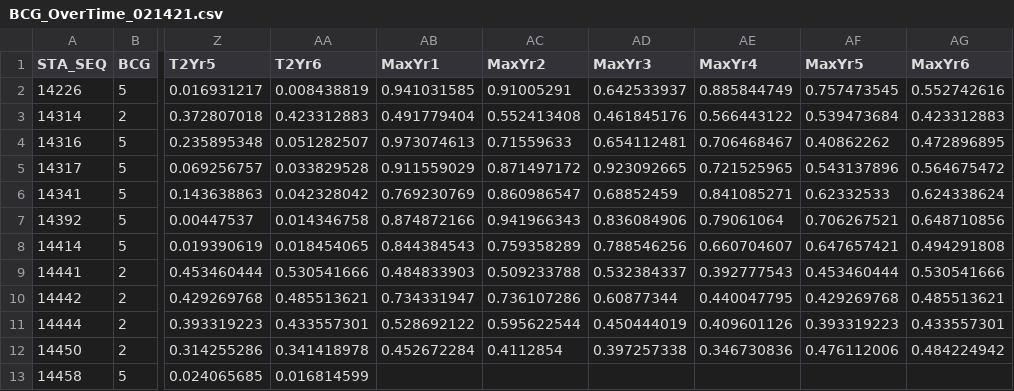
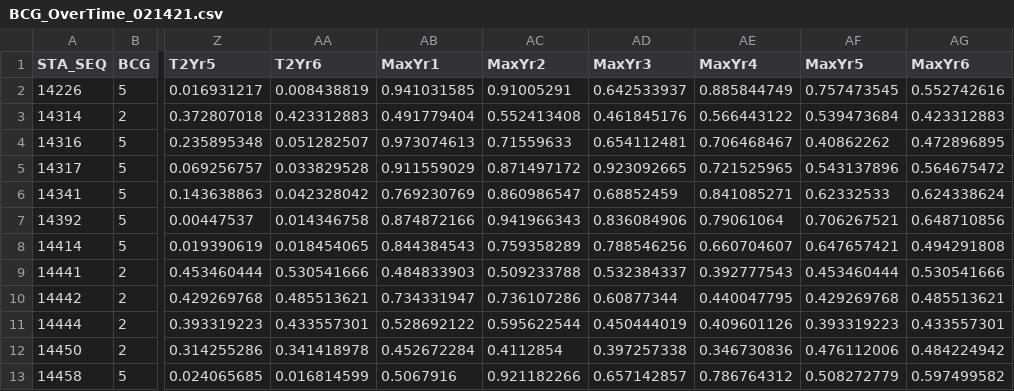
Before and after one commit to marybecker/Biointegrity, a CSV file: data/BCG_OverTime_021421.csv, drawn as a sheet; only a part is shown, gaps mark what is left out; the diff names each change by its address in the sheet, - before the commit and + after, or states it on an @@ line.

Commit message:
update bcg data

```diff
--- a/data/BCG_OverTime_021421.csv
+++ b/data/BCG_OverTime_021421.csv
-AB13 (MaxYr1): (empty)
+AB13 (MaxYr1): 0.5067916
-AC13 (MaxYr2): (empty)
+AC13 (MaxYr2): 0.921182266
-AD13 (MaxYr3): (empty)
+AD13 (MaxYr3): 0.657142857
-AE13 (MaxYr4): (empty)
+AE13 (MaxYr4): 0.786764312
-AF13 (MaxYr5): (empty)
+AF13 (MaxYr5): 0.508272779
-AG13 (MaxYr6): (empty)
+AG13 (MaxYr6): 0.597499582
```
